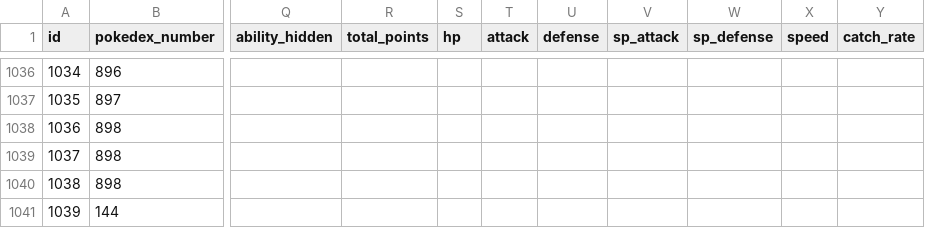
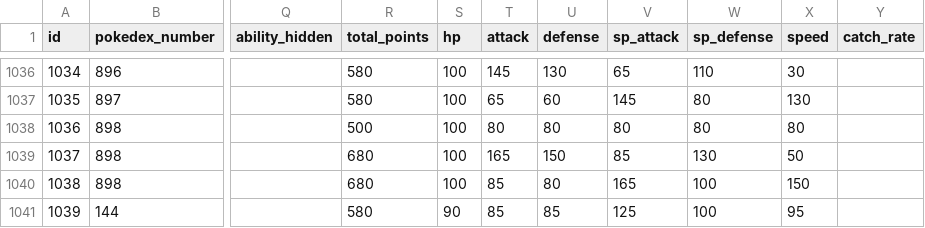
Before and after one commit to TimKeding/PokemonTournamentStatsCalculator, a CSV file: pokedex.csv, drawn as a sheet; only a part is shown, gaps mark what is left out; the diff covers the shown part only; the diff names each change by its address in the sheet, - before the commit and + after, or states it on an @@ line.

```diff
--- a/pokedex.csv
+++ b/pokedex.csv
-R1036:R1037 (total_points): (empty)
+R1036:R1037 (total_points): 580
-S1036:S1040 (hp): (empty)
+S1036:S1040 (hp): 100
-T1036 (attack): (empty)
+T1036 (attack): 145
-U1036 (defense): (empty)
+U1036 (defense): 130
-V1036 (sp_attack): (empty)
+V1036 (sp_attack): 65
-W1036 (sp_defense): (empty)
+W1036 (sp_defense): 110
-X1036 (speed): (empty)
+X1036 (speed): 30
-T1037 (attack): (empty)
+T1037 (attack): 65
-U1037 (defense): (empty)
+U1037 (defense): 60
-V1037 (sp_attack): (empty)
+V1037 (sp_attack): 145
-W1037:W1038 (sp_defense): (empty)
+W1037:W1038 (sp_defense): 80
-X1037 (speed): (empty)
+X1037 (speed): 130
-R1038 (total_points): (empty)
+R1038 (total_points): 500
-T1038 (attack): (empty)
+T1038 (attack): 80
-U1038 (defense): (empty)
+U1038 (defense): 80
-V1038 (sp_attack): (empty)
+V1038 (sp_attack): 80
-X1038 (speed): (empty)
+X1038 (speed): 80
-R1039:R1040 (total_points): (empty)
+R1039:R1040 (total_points): 680
-T1039 (attack): (empty)
+T1039 (attack): 165
-U1039 (defense): (empty)
+U1039 (defense): 150
-V1039 (sp_attack): (empty)
+V1039 (sp_attack): 85
-W1039 (sp_defense): (empty)
+W1039 (sp_defense): 130
-X1039 (speed): (empty)
+X1039 (speed): 50
-T1040:T1041 (attack): (empty)
+T1040:T1041 (attack): 85
-U1040 (defense): (empty)
+U1040 (defense): 80
-V1040 (sp_attack): (empty)
+V1040 (sp_attack): 165
-W1040:W1041 (sp_defense): (empty)
+W1040:W1041 (sp_defense): 100
-X1040 (speed): (empty)
+X1040 (speed): 150
-R1041 (total_points): (empty)
+R1041 (total_points): 580
-S1041 (hp): (empty)
+S1041 (hp): 90
-U1041 (defense): (empty)
+U1041 (defense): 85
-V1041 (sp_attack): (empty)
+V1041 (sp_attack): 125
-X1041 (speed): (empty)
+X1041 (speed): 95
```
Also changed, not shown: 56 edited cells elsewhere in this file, 2 other files.
